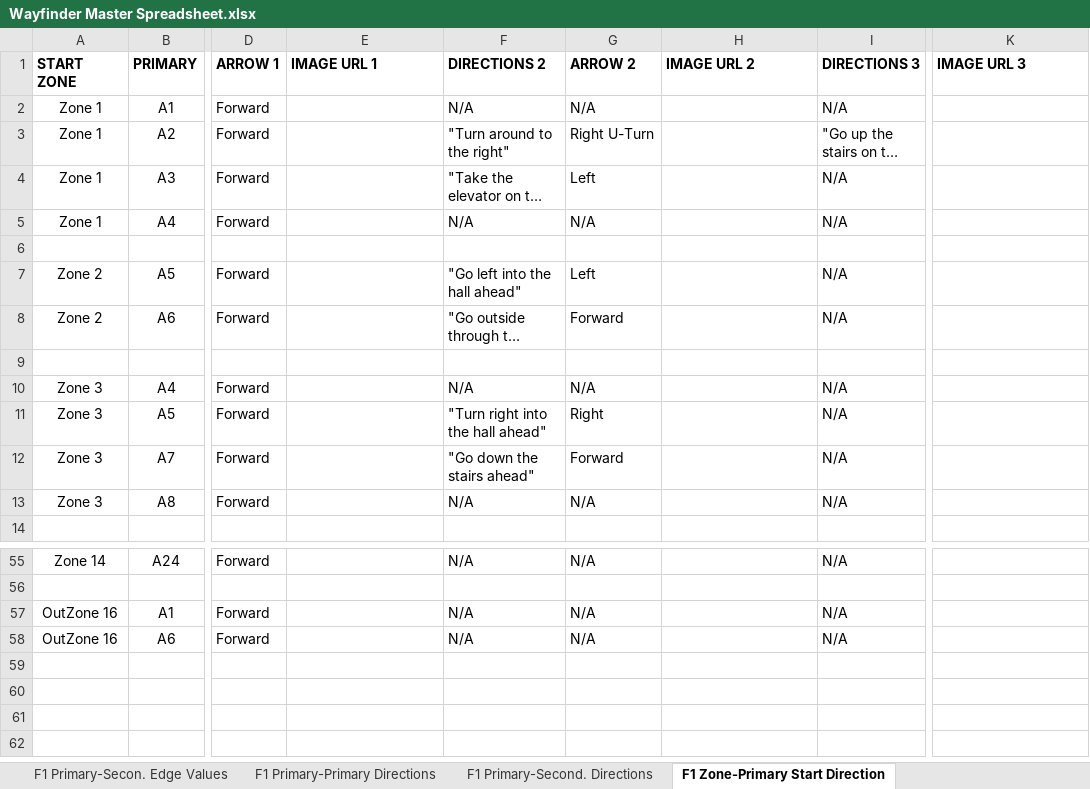
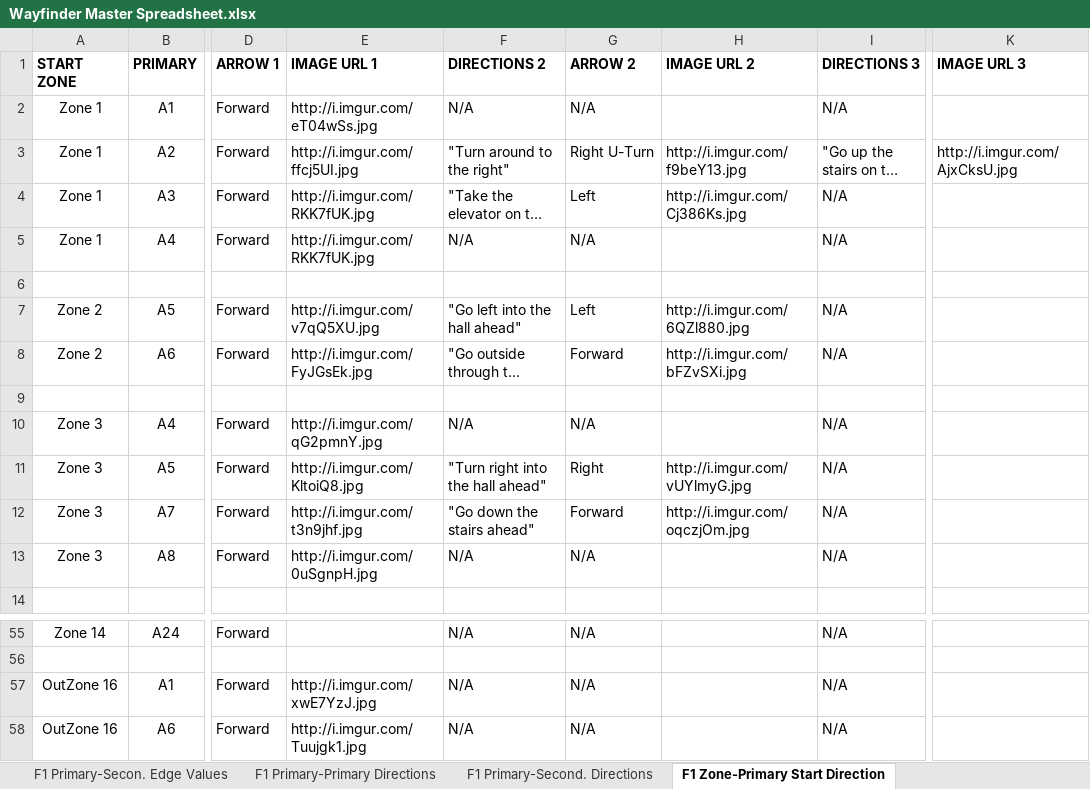
Before and after one commit to sdavidliu/ExcelPythonSwift, an Excel workbook: Wayfinder Master Spreadsheet.xlsx, sheet F1 Zone-Primary Start Direction, drawn as a sheet; only a part is shown, gaps mark what is left out; long unchanged cells end in …; values as stored, in another font and other column widths than the file's, no borders; the diff names each change by its address in the sheet, - before the commit and + after, or states it on an @@ line.

Commit message:
Added all demo images

```diff
--- a/Wayfinder Master Spreadsheet.xlsx (sheet F1 Zone-Primary Start Direction)
+++ b/Wayfinder Master Spreadsheet.xlsx (sheet F1 Zone-Primary Start Direction)
-E2 (IMAGE URL 1): (empty)
+E2 (IMAGE URL 1): http://i.imgur.com/eT04wSs.jpg
-E3 (IMAGE URL 1): (empty)
+E3 (IMAGE URL 1): http://i.imgur.com/ffcj5UI.jpg
-H3 (IMAGE URL 2): (empty)
+H3 (IMAGE URL 2): http://i.imgur.com/f9beY13.jpg
-K3 (IMAGE URL 3): (empty)
+K3 (IMAGE URL 3): http://i.imgur.com/AjxCksU.jpg
-E4:E5 (IMAGE URL 1): (empty)
+E4:E5 (IMAGE URL 1): http://i.imgur.com/RKK7fUK.jpg
-H4 (IMAGE URL 2): (empty)
+H4 (IMAGE URL 2): http://i.imgur.com/Cj386Ks.jpg
-E7 (IMAGE URL 1): (empty)
+E7 (IMAGE URL 1): http://i.imgur.com/v7qQ5XU.jpg
-H7 (IMAGE URL 2): (empty)
+H7 (IMAGE URL 2): http://i.imgur.com/6QZl880.jpg
-E8 (IMAGE URL 1): (empty)
+E8 (IMAGE URL 1): http://i.imgur.com/FyJGsEk.jpg
-H8 (IMAGE URL 2): (empty)
+H8 (IMAGE URL 2): http://i.imgur.com/bFZvSXi.jpg
-E10 (IMAGE URL 1): (empty)
+E10 (IMAGE URL 1): http://i.imgur.com/qG2pmnY.jpg
-E11 (IMAGE URL 1): (empty)
+E11 (IMAGE URL 1): http://i.imgur.com/KltoiQ8.jpg
-H11 (IMAGE URL 2): (empty)
+H11 (IMAGE URL 2): http://i.imgur.com/vUYlmyG.jpg
-E12 (IMAGE URL 1): (empty)
+E12 (IMAGE URL 1): http://i.imgur.com/t3n9jhf.jpg
-H12 (IMAGE URL 2): (empty)
+H12 (IMAGE URL 2): http://i.imgur.com/oqczjOm.jpg
-E13 (IMAGE URL 1): (empty)
+E13 (IMAGE URL 1): http://i.imgur.com/0uSgnpH.jpg
-E57 (IMAGE URL 1): (empty)
+E57 (IMAGE URL 1): http://i.imgur.com/xwE7YzJ.jpg
-E58 (IMAGE URL 1): (empty)
+E58 (IMAGE URL 1): http://i.imgur.com/Tuujgk1.jpg
```
Also changed, not shown: sheet F1 Primary-Second. Directions, sheet F1 Primary-Primary Directions, sheet F2 Primary-Second. Directions, sheet F2 Primary-Primary Directions, sheet F2 Zone-Primary Start Direction, sheet F2 Zone-Second. Start Direction, 5 more sheets, 4 other files.
